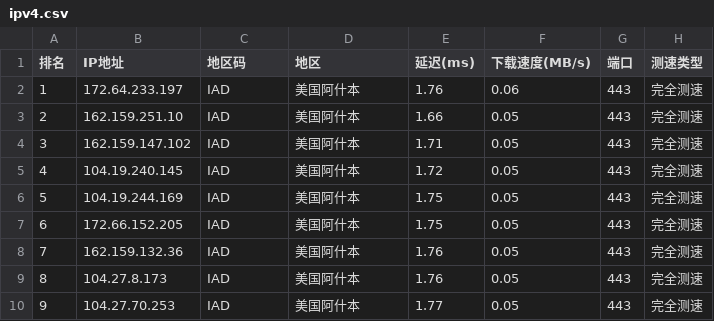
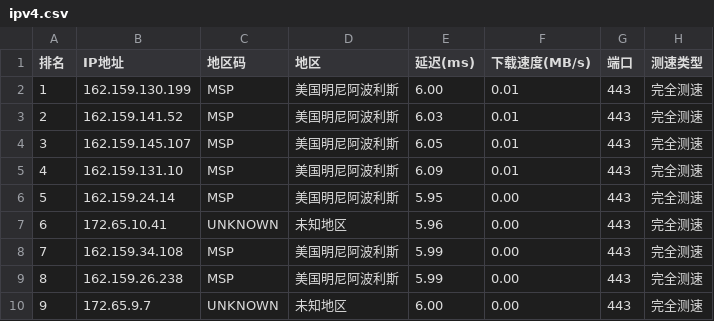
Before and after one commit to ZQ-JACKY/ZQ-CloudFlareScan, a CSV file: ipv4.csv, drawn as a sheet; only a part is shown; the diff covers the shown part only.

```diff
--- a/ipv4.csv
+++ b/ipv4.csv
@@ -1,10 +1,10 @@
 排名,IP地址,地区码,地区,延迟(ms),下载速度(MB/s),端口,测速类型
-1,172.64.233.197,IAD,美国阿什本,1.76,0.06,443,完全测速
-2,162.159.251.10,IAD,美国阿什本,1.66,0.05,443,完全测速
-3,162.159.147.102,IAD,美国阿什本,1.71,0.05,443,完全测速
-4,104.19.240.145,IAD,美国阿什本,1.72,0.05,443,完全测速
-5,104.19.244.169,IAD,美国阿什本,1.75,0.05,443,完全测速
-6,172.66.152.205,IAD,美国阿什本,1.75,0.05,443,完全测速
-7,162.159.132.36,IAD,美国阿什本,1.76,0.05,443,完全测速
-8,104.27.8.173,IAD,美国阿什本,1.76,0.05,443,完全测速
-9,104.27.70.253,IAD,美国阿什本,1.77,0.05,443,完全测速
+1,162.159.130.199,MSP,美国明尼阿波利斯,6.00,0.01,443,完全测速
+2,162.159.141.52,MSP,美国明尼阿波利斯,6.03,0.01,443,完全测速
+3,162.159.145.107,MSP,美国明尼阿波利斯,6.05,0.01,443,完全测速
+4,162.159.131.10,MSP,美国明尼阿波利斯,6.09,0.01,443,完全测速
+5,162.159.24.14,MSP,美国明尼阿波利斯,5.95,0.00,443,完全测速
+6,172.65.10.41,UNKNOWN,未知地区,5.96,0.00,443,完全测速
+7,162.159.34.108,MSP,美国明尼阿波利斯,5.99,0.00,443,完全测速
+8,162.159.26.238,MSP,美国明尼阿波利斯,5.99,0.00,443,完全测速
+9,172.65.9.7,UNKNOWN,未知地区,6.00,0.00,443,完全测速
```
Also changed, not shown: 53 edited cells elsewhere in this file.
